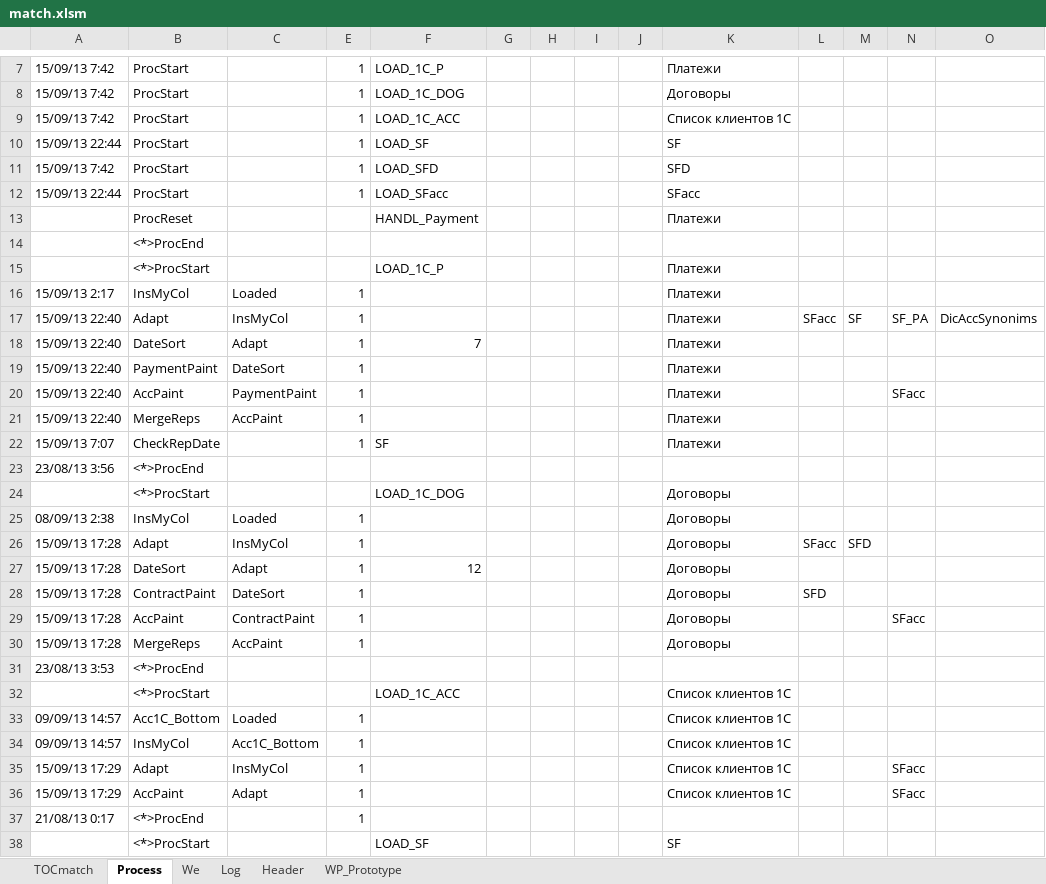
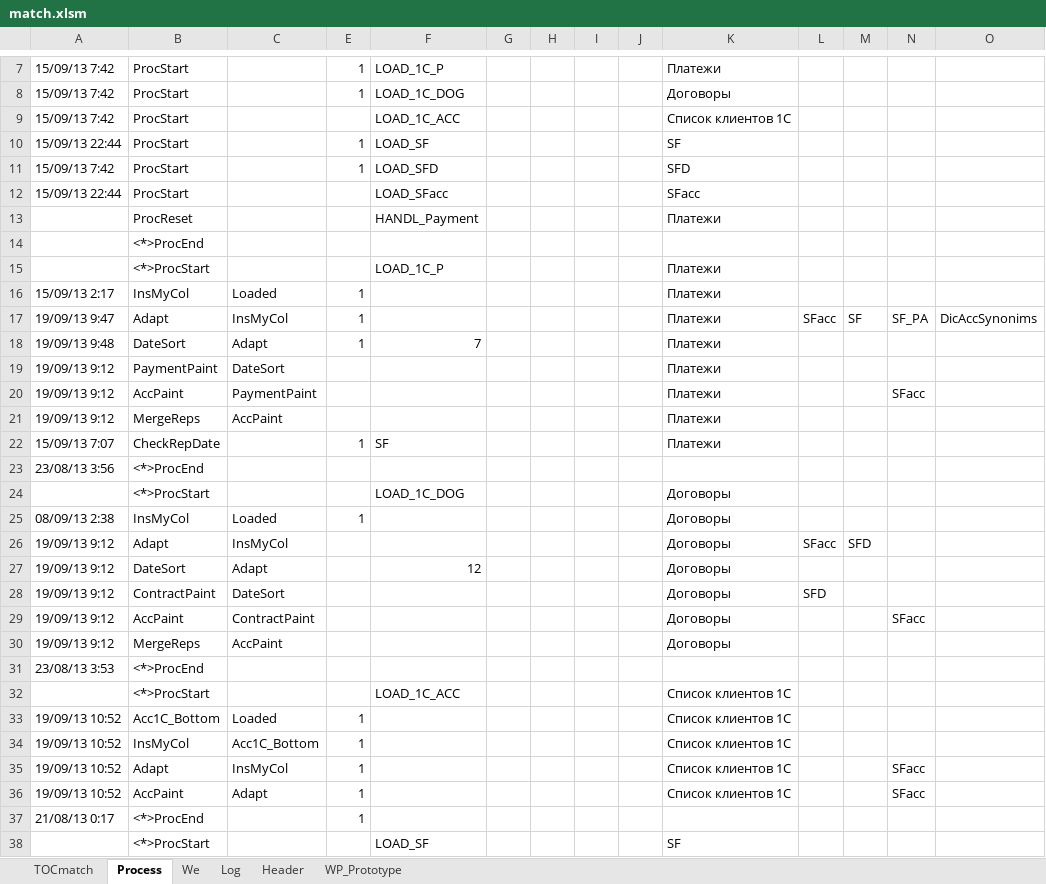
Before and after one commit to PavelKhrapkin/match, an Excel workbook: matchCodes/match.xlsm, sheet Process, drawn as a sheet; only a part is shown, gaps mark what is left out; values as stored, in another font and other column widths than the file's, no cell formats; the diff covers the shown part only; the diff names each change by its address in the sheet, - before the commit and + after, or states it on an @@ line.

```diff
--- a/matchCodes/match.xlsm (sheet Process)
+++ b/matchCodes/match.xlsm (sheet Process)
-E9: 1
+E9: (empty)
-E12: 1
+E12: (empty)
-A17: 15/09/13 22:40
+A17: 19/09/13 9:47
-A18: 15/09/13 22:40
+A18: 19/09/13 9:48
-A19:A21: 15/09/13 22:40
+A19:A21: 19/09/13 9:12
-E19:E21: 1
+E19:E21: (empty)
-A26:A30: 15/09/13 17:28
+A26:A30: 19/09/13 9:12
-E26:E30: 1
+E26:E30: (empty)
-A33:A34: 09/09/13 14:57
+A33:A34: 19/09/13 10:52
-A35:A36: 15/09/13 17:29
+A35:A36: 19/09/13 10:52
```
Also changed, not shown: 1 added row, 1 removed row and 13 edited cells elsewhere in this sheet, sheet Log, sheet TOCmatch, sheet Header, cell formats.
